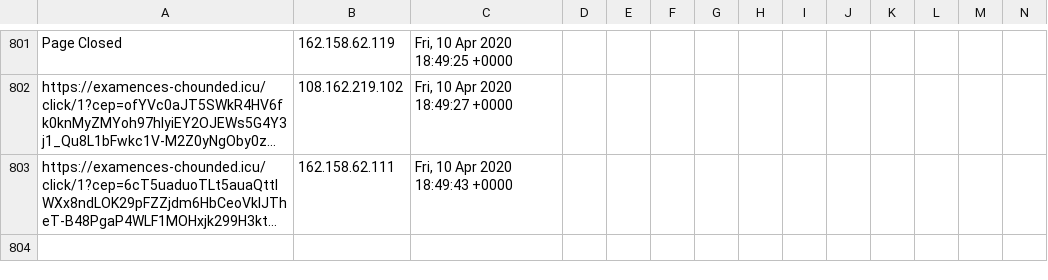
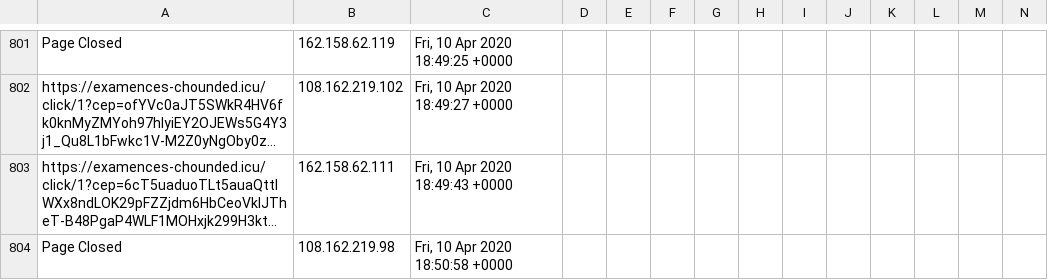
Before and after one commit to runacode/jewls1, a CSV file: logs/2020__April.csv, drawn as a sheet; only a part is shown, gaps mark what is left out; long unchanged cells end in …; rows hold the shown columns only; the diff names each change by its address in the sheet, - before the commit and + after, or states it on an @@ line.

Commit message:
Site Editor Update

```diff
--- a/logs/2020__April.csv
+++ b/logs/2020__April.csv
+row 804: Page Closed | 108.162.219.98 | Fri, 10 Apr 2020 18:50:58 +0000
```
